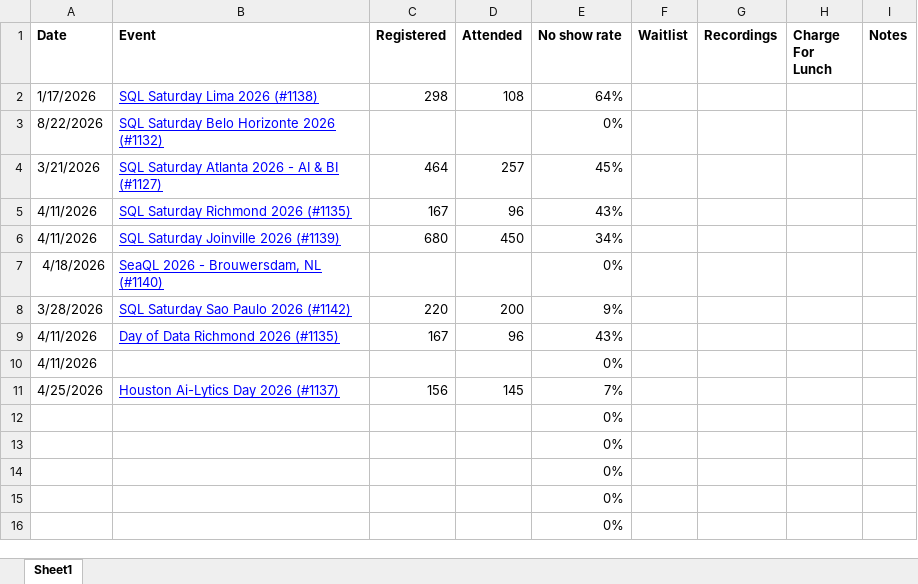
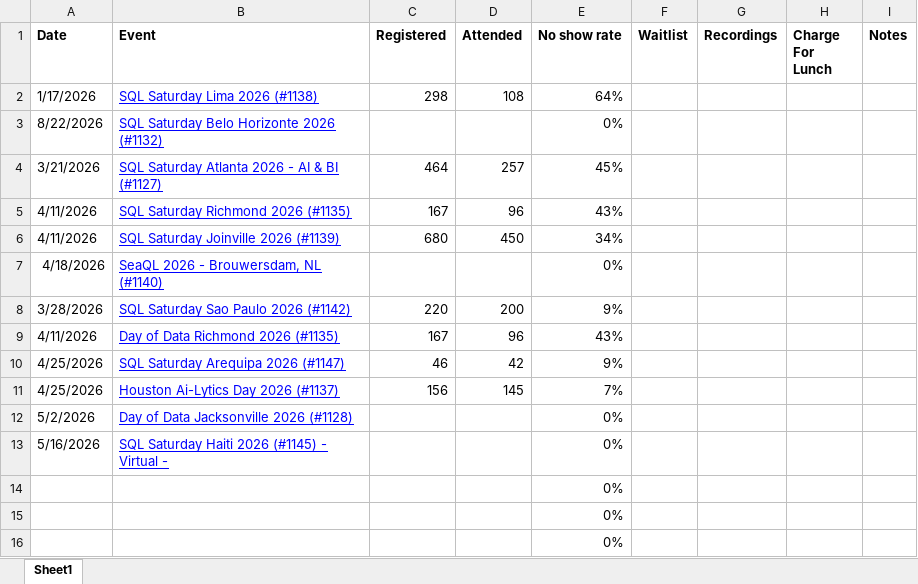
Before and after one commit to sqlsaturday/sqlsatwebsite, an Excel workbook: assets/misc/2026/2026_Attendance.xlsx, sheet Sheet1, drawn as a sheet; only a part is shown; values as stored, in another font and other column widths than the file's, no borders; removed rows and columns are numbered as before the commit, all else as after; the diff names each change by its address in the sheet, - before the commit and + after, or states it on an @@ line.

```diff
--- a/assets/misc/2026/2026_Attendance.xlsx (sheet Sheet1)
+++ b/assets/misc/2026/2026_Attendance.xlsx (sheet Sheet1)
-row 10: 4/11/2026 |  |  |  | 0%
+row 10: 4/25/2026 | SQL Saturday Arequipa 2026 (#1147) | 46 | 42 | 9%
-row 12:  |  |  |  | 0%
-row 13:  |  |  |  | 0%
+row 12: 5/2/2026 | Day of Data Jacksonville 2026 (#1128) |  |  | 0%
+row 13: 5/16/2026 | SQL Saturday Haiti 2026 (#1145) - Virtual - |  |  | 0%
```
Also changed, not shown: 5 other files.
